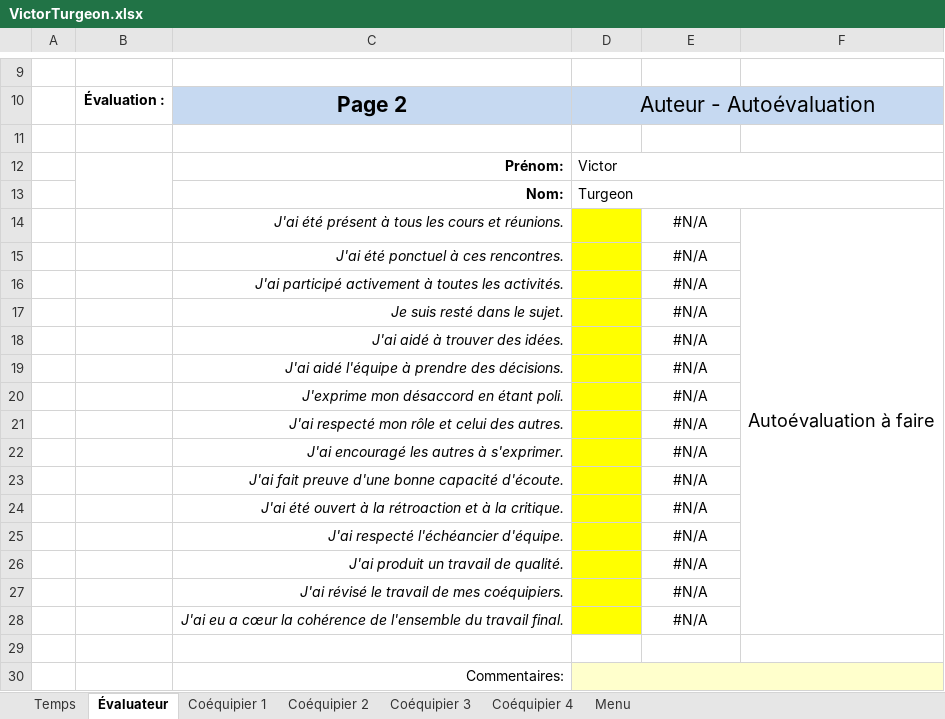
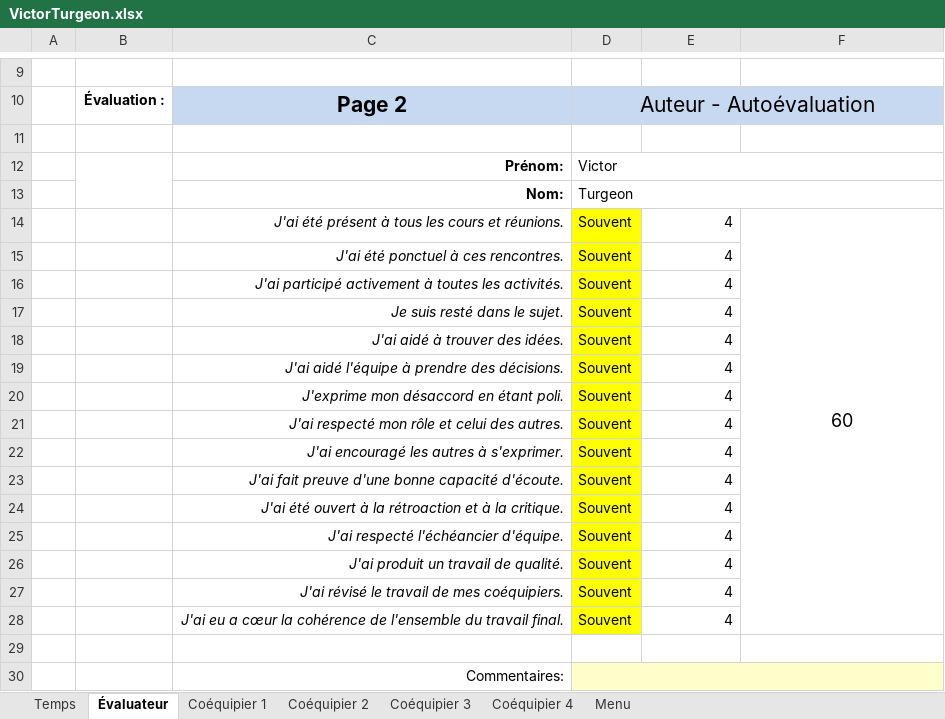
Before and after one commit to MainKarl/Rooftop, an Excel workbook: FichesTemps/VictorTurgeon.xlsx, sheet Évaluateur, drawn as a sheet; only a part is shown, gaps mark what is left out; values as stored, in another font and other column widths than the file's, no borders; charts and pictures and conditional formats not drawn; the diff names each change by its address in the sheet, - before the commit and + after, or states it on an @@ line.

```diff
--- a/FichesTemps/VictorTurgeon.xlsx (sheet Évaluateur)
+++ b/FichesTemps/VictorTurgeon.xlsx (sheet Évaluateur)
-D14:D28: (empty)
+D14:D28: Souvent
-E14:E28: #N/A
+E14:E28: 4
-E14:E28 alignment: center
+E14:E28 alignment: right
-F14: Autoévaluation à faire
+F14: 60
```
Also changed, not shown: sheet Coéquipier 1, sheet Coéquipier 2, sheet Coéquipier 3, sheet Coéquipier 4, charts or pictures.
